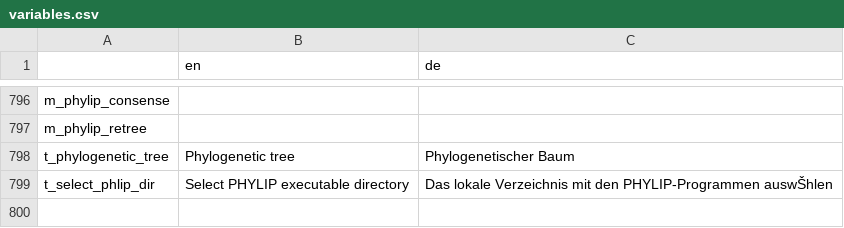
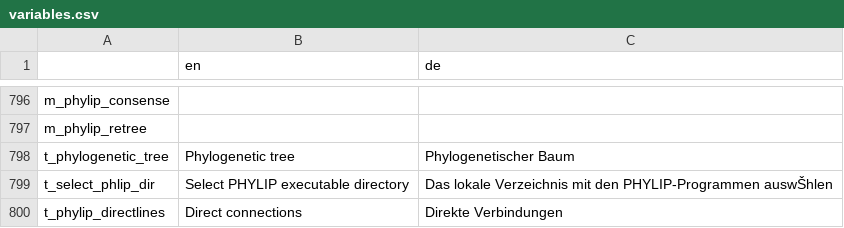
Before and after one commit to GENtle-persons/gentle-m, a CSV file: trunk/variables.csv, drawn as a sheet; only a part is shown, gaps mark what is left out.

Commit message:
phylip

```diff
--- a/trunk/variables.csv
+++ b/trunk/variables.csv
@@ -799 +799,2 @@
 "t_select_phlip_dir","Select PHYLIP executable directory","Das lokale Verzeichnis mit den PHYLIP-Programmen auswŠhlen"
+"t_phylip_directlines","Direct connections","Direkte Verbindungen"
```
Also changed, not shown: 4 other files.
